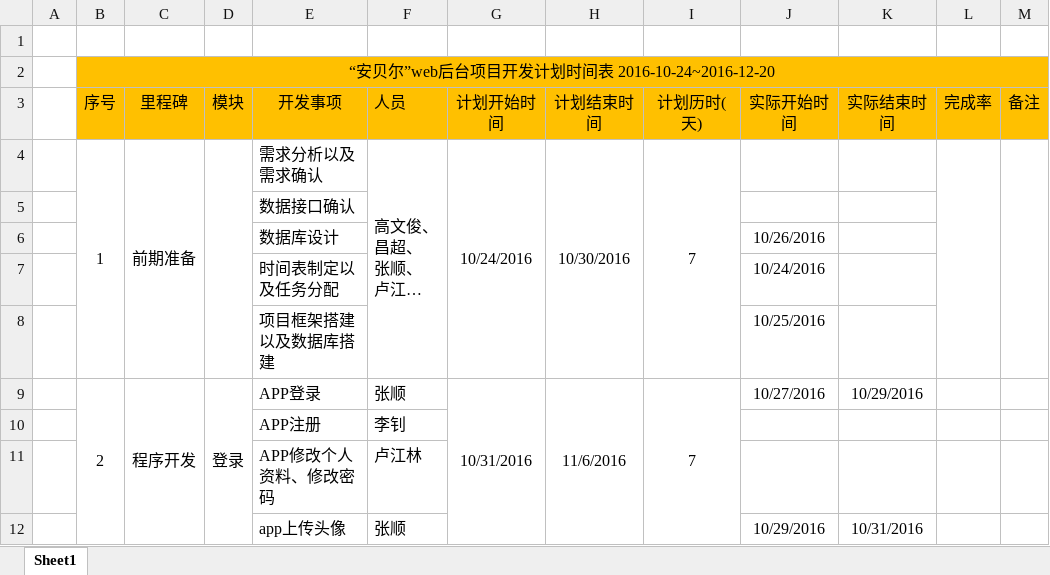
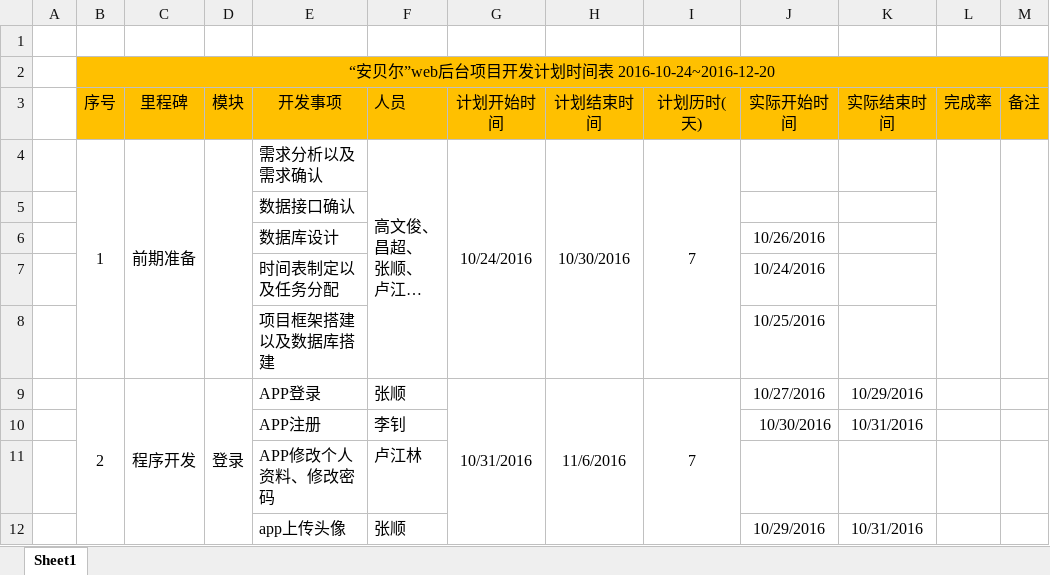
Before and after one commit to ZS1994/ABE, an Excel workbook: 开发相关文档/开发时间计划表第一版.xlsx, sheet Sheet1, drawn as a sheet; only a part is shown; long unchanged cells end in …; values as stored, in another font and other column widths than the file's, no borders; the diff names each change by its address in the sheet, - before the commit and + after, or states it on an @@ line.

```diff
--- a/开发相关文档/开发时间计划表第一版.xlsx (sheet Sheet1)
+++ b/开发相关文档/开发时间计划表第一版.xlsx (sheet Sheet1)
-J10 (实际开始时间): (empty)
+J10 (实际开始时间): 10/30/2016
-K10 (实际结束时间): (empty)
+K10 (实际结束时间): 10/31/2016
```
Also changed, not shown: 4 other files.
